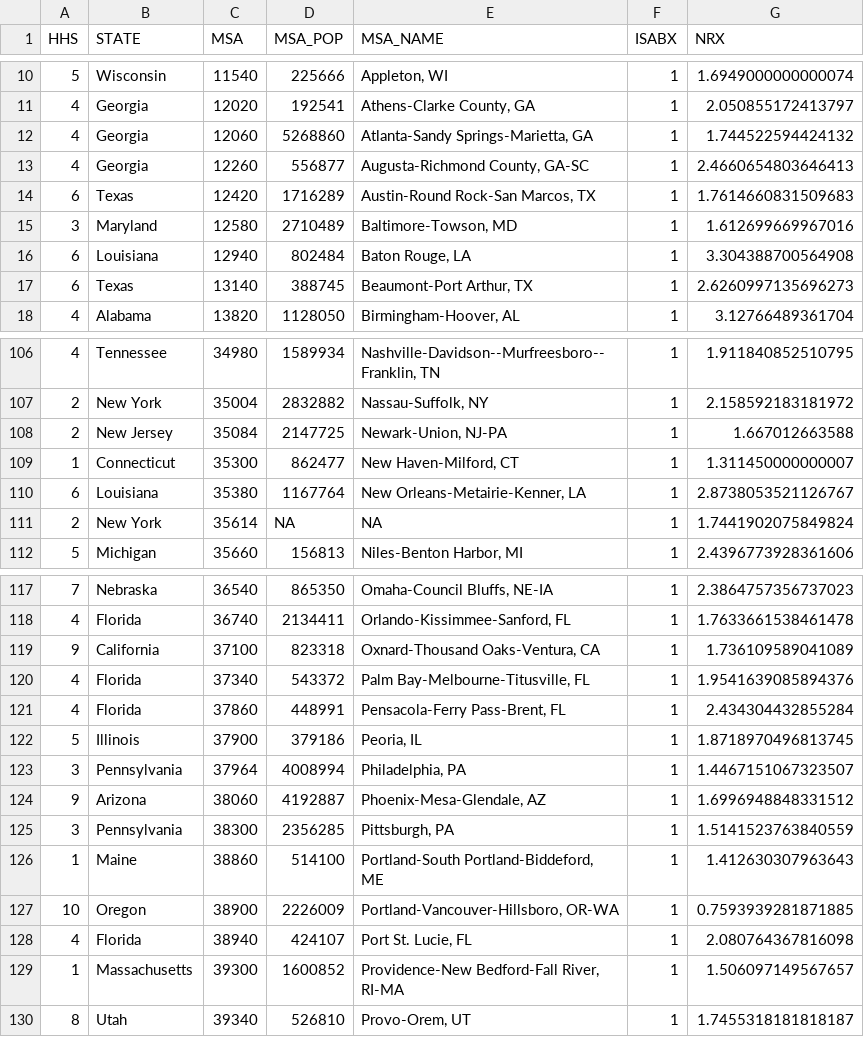
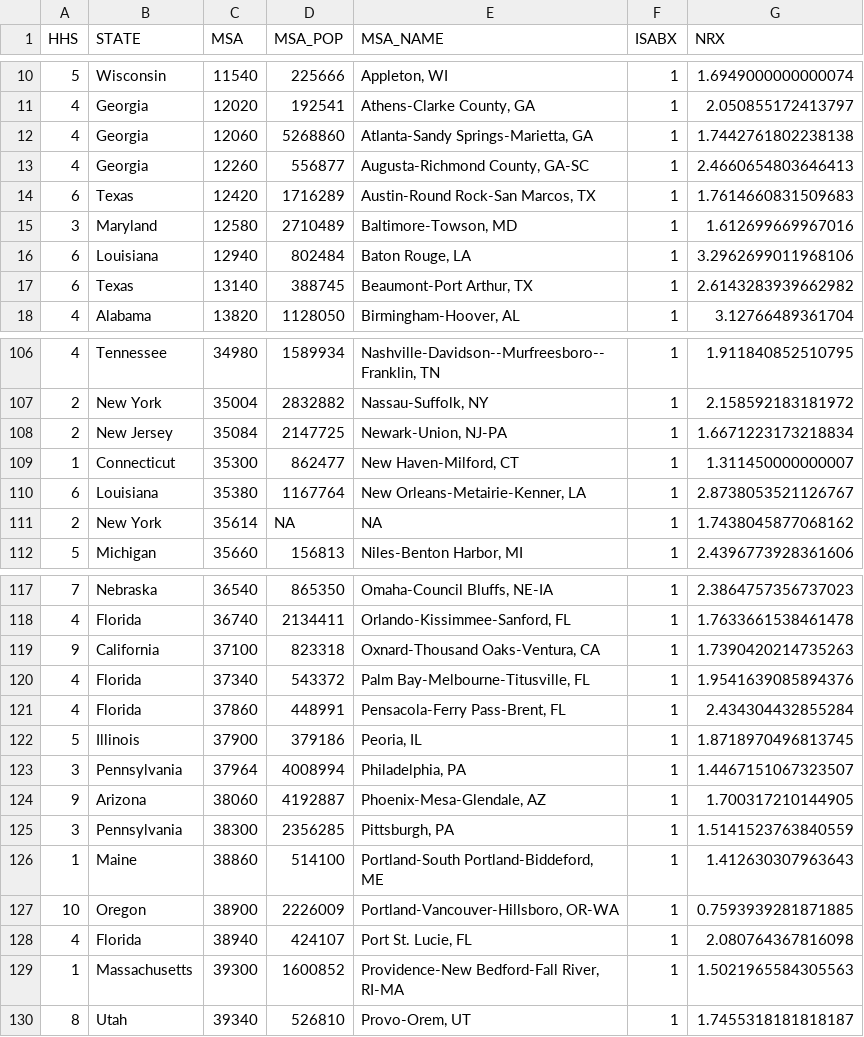
Before and after one commit to skissler/PediatricPrescribing_Chronic, a CSV file: figures/rx_summ_msa_nonresp.csv, drawn as a sheet; only a part is shown, gaps mark what is left out; the diff covers the shown part only.

```diff
--- a/figures/rx_summ_msa_nonresp.csv
+++ b/figures/rx_summ_msa_nonresp.csv
@@ -11,3 +11,3 @@ HHS,STATE,MSA,MSA_POP,MSA_NAME,ISABX,NRX
 4,Georgia,12020,192541,"Athens-Clarke County, GA",1,2.050855172413797
-4,Georgia,12060,5268860,"Atlanta-Sandy Springs-Marietta, GA",1,1.744522594424132
+4,Georgia,12060,5268860,"Atlanta-Sandy Springs-Marietta, GA",1,1.7442761802238138
 4,Georgia,12260,556877,"Augusta-Richmond County, GA-SC",1,2.4660654803646413
@@ -15,4 +15,4 @@ HHS,STATE,MSA,MSA_POP,MSA_NAME,ISABX,NRX
 3,Maryland,12580,2710489,"Baltimore-Towson, MD",1,1.612699669967016
-6,Louisiana,12940,802484,"Baton Rouge, LA",1,3.304388700564908
-6,Texas,13140,388745,"Beaumont-Port Arthur, TX",1,2.6260997135696273
+6,Louisiana,12940,802484,"Baton Rouge, LA",1,3.2962699011968106
+6,Texas,13140,388745,"Beaumont-Port Arthur, TX",1,2.6143283939662982
 4,Alabama,13820,1128050,"Birmingham-Hoover, AL",1,3.12766489361704
@@ -107,6 +107,6 @@ HHS,STATE,MSA,MSA_POP,MSA_NAME,ISABX,NRX
 2,New York,35004,2832882,"Nassau-Suffolk, NY",1,2.158592183181972
-2,New Jersey,35084,2147725,"Newark-Union, NJ-PA",1,1.667012663588
+2,New Jersey,35084,2147725,"Newark-Union, NJ-PA",1,1.6671223173218834
 1,Connecticut,35300,862477,"New Haven-Milford, CT",1,1.311450000000007
 6,Louisiana,35380,1167764,"New Orleans-Metairie-Kenner, LA",1,2.8738053521126767
-2,New York,35614,NA,NA,1,1.7441902075849824
+2,New York,35614,NA,NA,1,1.7438045877068162
 5,Michigan,35660,156813,"Niles-Benton Harbor, MI",1,2.4396773928361606
@@ -118,3 +118,3 @@ HHS,STATE,MSA,MSA_POP,MSA_NAME,ISABX,NRX
 4,Florida,36740,2134411,"Orlando-Kissimmee-Sanford, FL",1,1.7633661538461478
-9,California,37100,823318,"Oxnard-Thousand Oaks-Ventura, CA",1,1.736109589041089
+9,California,37100,823318,"Oxnard-Thousand Oaks-Ventura, CA",1,1.7390420214735263
 4,Florida,37340,543372,"Palm Bay-Melbourne-Titusville, FL",1,1.9541639085894376
@@ -123,3 +123,3 @@ HHS,STATE,MSA,MSA_POP,MSA_NAME,ISABX,NRX
 3,Pennsylvania,37964,4008994,"Philadelphia, PA",1,1.4467151067323507
-9,Arizona,38060,4192887,"Phoenix-Mesa-Glendale, AZ",1,1.6996948848331512
+9,Arizona,38060,4192887,"Phoenix-Mesa-Glendale, AZ",1,1.700317210144905
 3,Pennsylvania,38300,2356285,"Pittsburgh, PA",1,1.5141523763840559
@@ -128,3 +128,3 @@ HHS,STATE,MSA,MSA_POP,MSA_NAME,ISABX,NRX
 4,Florida,38940,424107,"Port St. Lucie, FL",1,2.080764367816098
-1,Massachusetts,39300,1600852,"Providence-New Bedford-Fall River, RI-MA",1,1.506097149567657
+1,Massachusetts,39300,1600852,"Providence-New Bedford-Fall River, RI-MA",1,1.5021965584305563
 8,Utah,39340,526810,"Provo-Orem, UT",1,1.7455318181818187
```
Also changed, not shown: 7 edited cells elsewhere in this file, figures/rx_summ_msa_resp.csv, figures/superlogistictab.csv, 18 other files.
